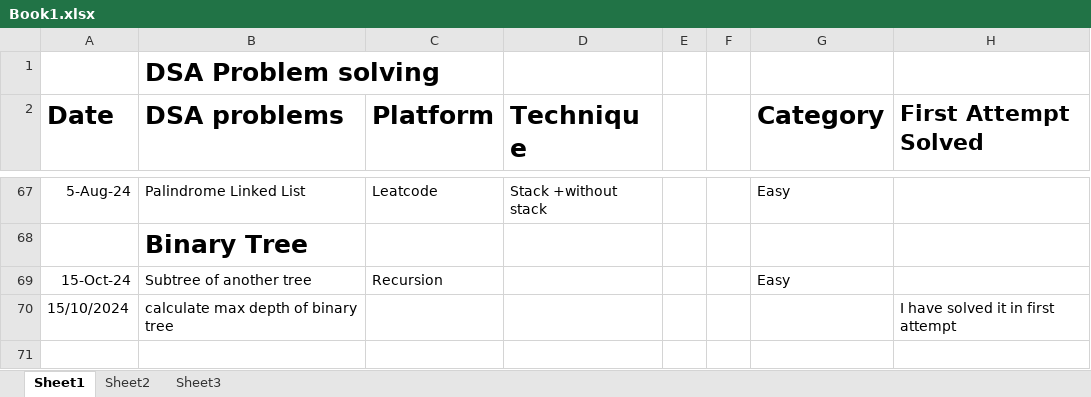
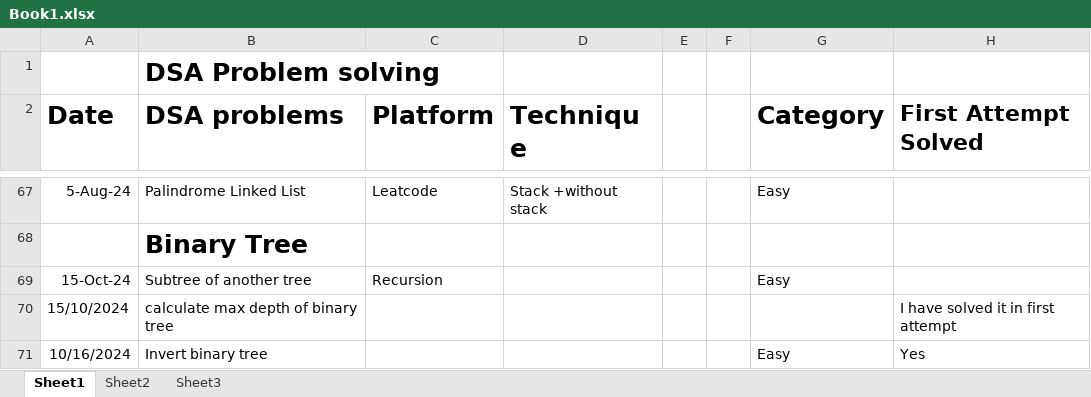
Before and after one commit to Azan-imtiaz/DSA, an Excel workbook: Detail_About_Problems_I_Solved/Book1.xlsx, sheet Sheet1, drawn as a sheet; only a part is shown, gaps mark what is left out; values as stored, in another font and other column widths than the file's, no borders; the diff names each change by its address in the sheet, - before the commit and + after, or states it on an @@ line.

Commit message:
16-OCT-2024 Two question solved on binary tree

```diff
--- a/Detail_About_Problems_I_Solved/Book1.xlsx (sheet Sheet1)
+++ b/Detail_About_Problems_I_Solved/Book1.xlsx (sheet Sheet1)
+row 71: 10/16/2024 | Invert binary tree |  |  |  |  | Easy | Yes
```
Also changed, not shown: 2 other files.
